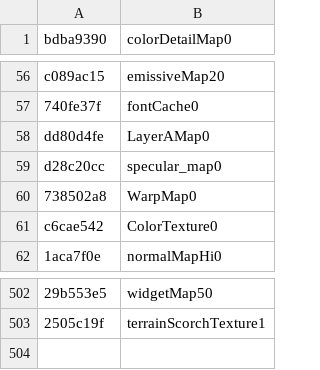
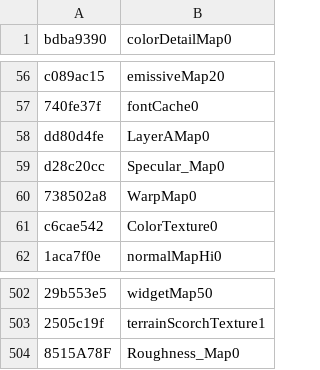
Before and after one commit to WildBlueYonderDW/COD-Miscellaneous, a CSV file: csv/cod_semantics.csv, drawn as a sheet; only a part is shown, gaps mark what is left out; the diff names each change by its address in the sheet, - before the commit and + after, or states it on an @@ line.

Commit message:
Update cod_semantics.csv

```diff
--- a/csv/cod_semantics.csv
+++ b/csv/cod_semantics.csv
-B59 (colorDetailMap0): specular_map0
+B59 (colorDetailMap0): Specular_Map0
+row 504: 8515A78F | Roughness_Map0
```
